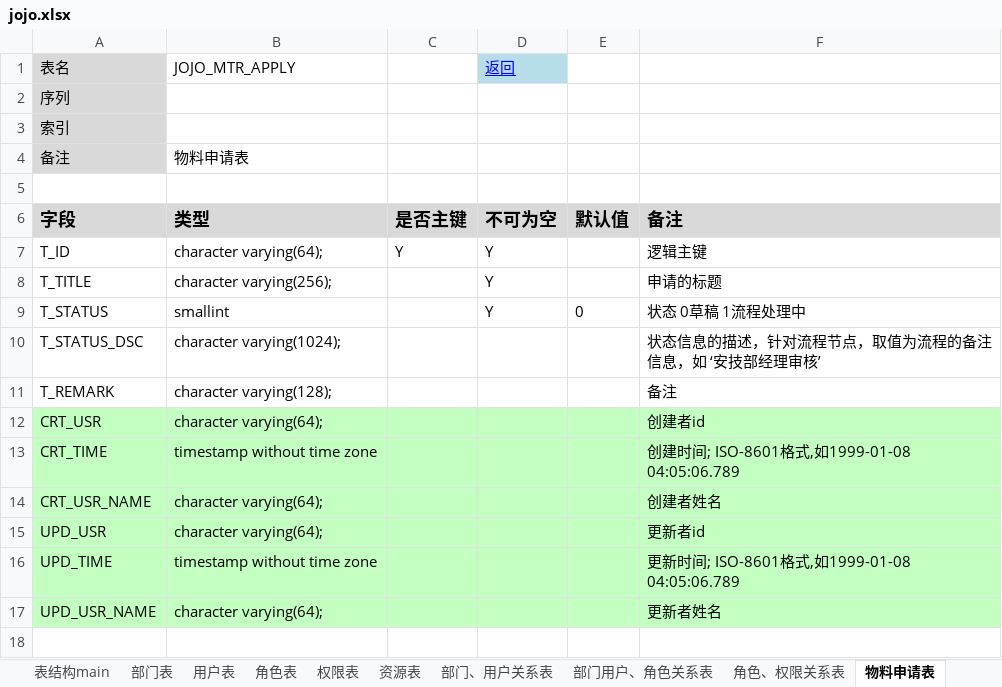
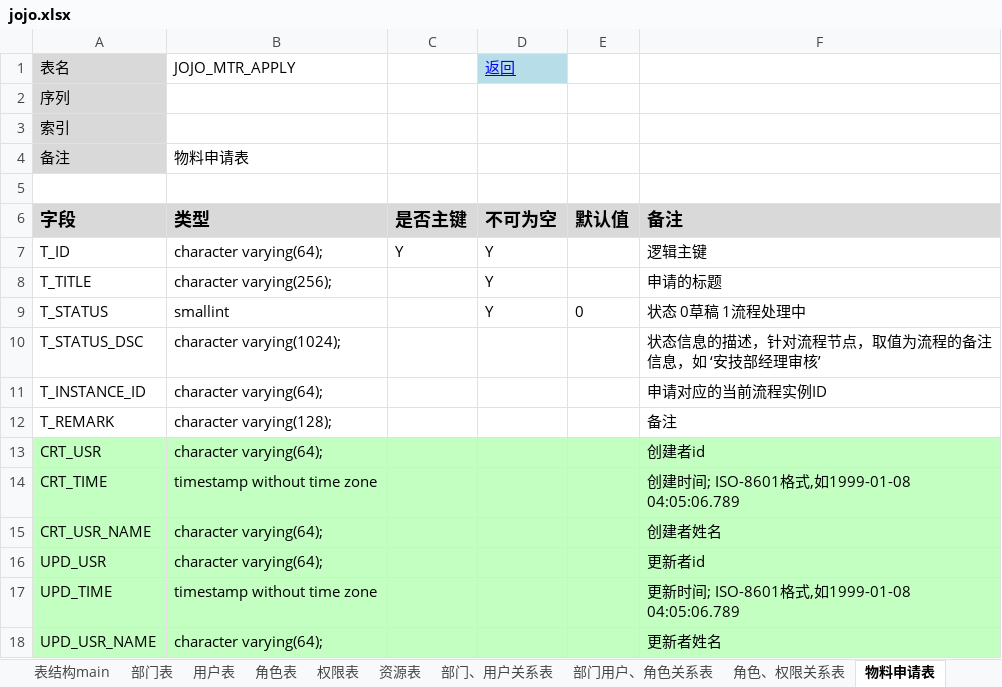
Before and after one commit to neomx7/jojoswork, an Excel workbook: work/docs/jojo.xlsx, sheet 物料申请表, drawn as a sheet; values as stored, in another font and other column widths than the file's, no borders; the diff names each change by its address in the sheet, - before the commit and + after, or states it on an @@ line.

Commit message:
完成保存申请、启动流程的编码，尚未测试。
Signed-off-by: jojo <showne@163.com>

```diff
--- a/work/docs/jojo.xlsx (sheet 物料申请表)
+++ b/work/docs/jojo.xlsx (sheet 物料申请表)
+row 11: T_INSTANCE_ID | character varying(64); |  |  |  | 申请对应的当前流程实例ID
```
Also changed, not shown: 8 other files.
